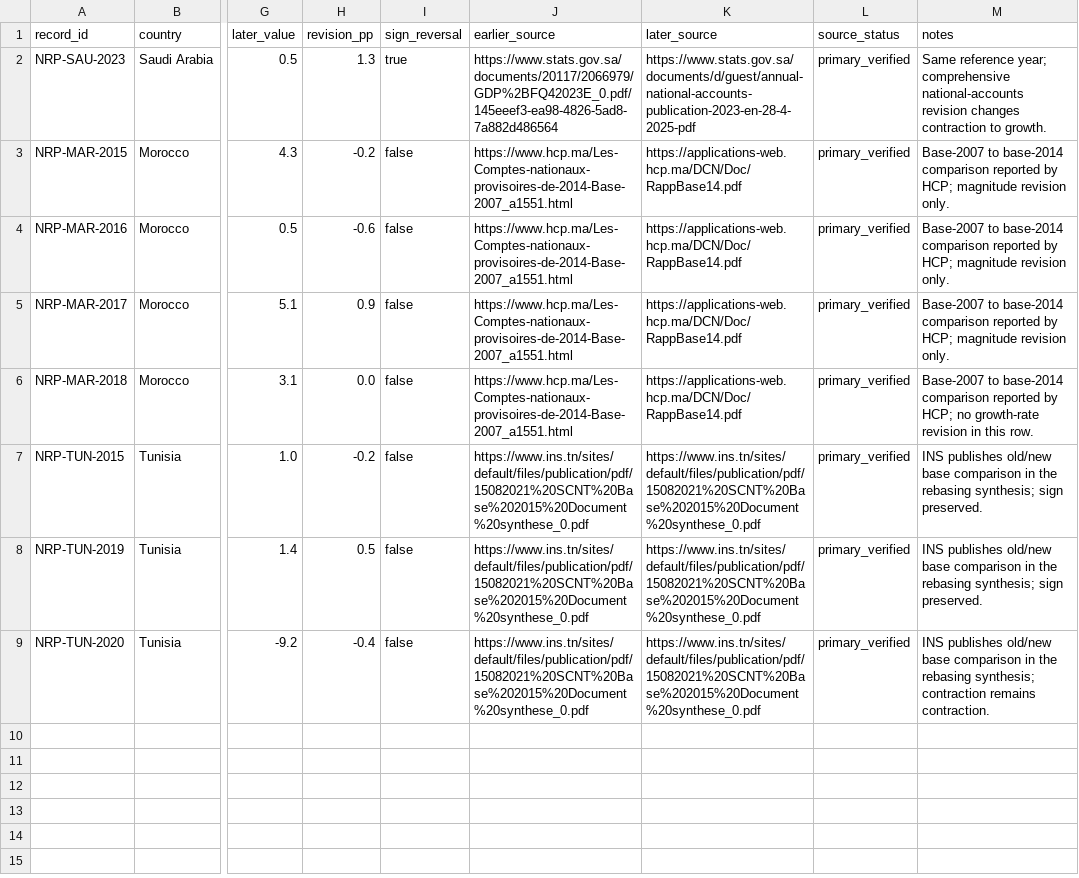
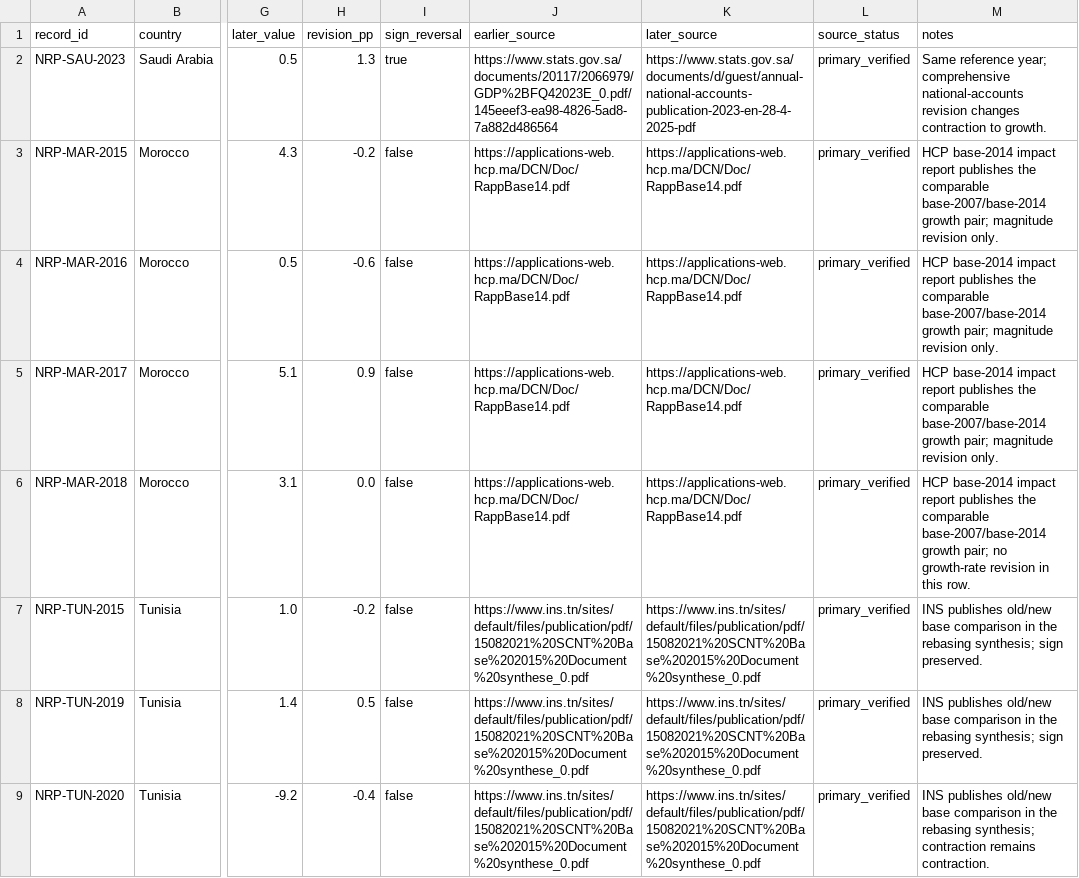
Before and after one commit to layan985/mena-open-evidence-lab, a CSV file: data/narrative-reversal-pilot.csv, drawn as a sheet; only a part is shown, gaps mark what is left out; the diff names each change by its address in the sheet, - before the commit and + after, or states it on an @@ line.

Commit message:
Correct Morocco pilot source attribution

```diff
--- a/data/narrative-reversal-pilot.csv
+++ b/data/narrative-reversal-pilot.csv
-J3:J6 (earlier_source): https://www.hcp.ma/Les-Comptes-nationaux-provisoires-de-2014-Base-2007_a1551.html
+J3:J6 (earlier_source): https://applications-web.hcp.ma/DCN/Doc/RappBase14.pdf
-M3:M5 (notes): Base-2007 to base-2014 comparison reported by HCP; magnitude revision…
+M3:M5 (notes): HCP base-2014 impact report publishes the comparable base-2007/base-2014 growth pair; magnitude revision…
-M6 (notes): Base-2007 to base-2014 comparison reported by HCP; no growth-rate…
+M6 (notes): HCP base-2014 impact report publishes the comparable base-2007/base-2014 growth pair; no growth-rate…
```
